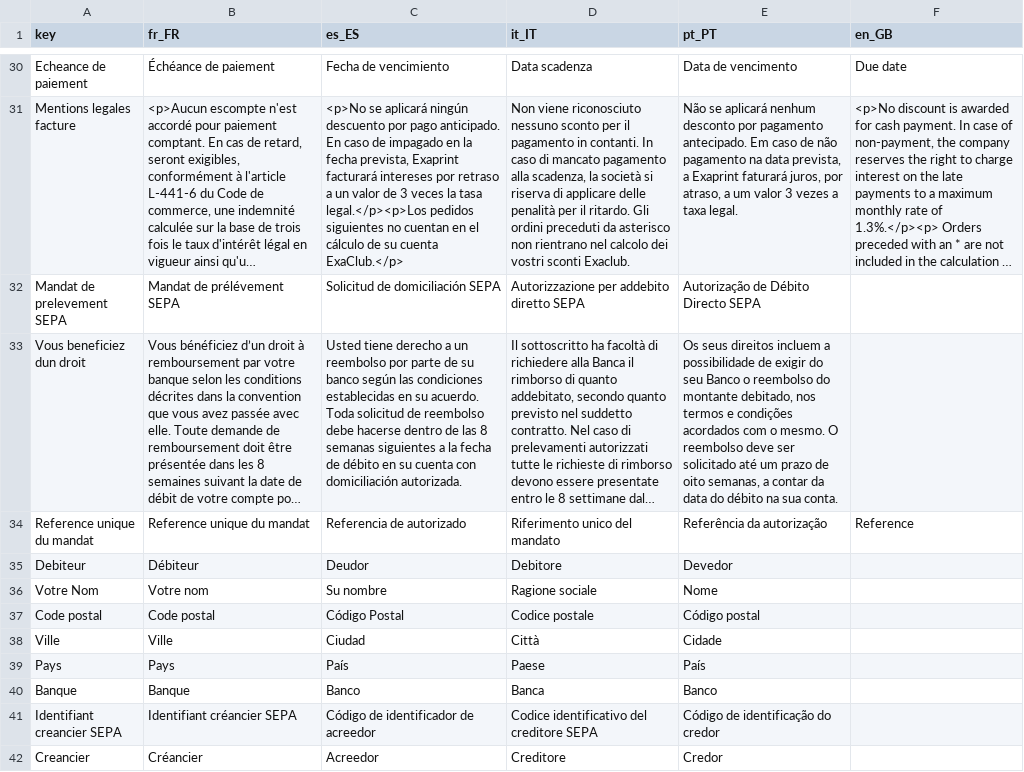
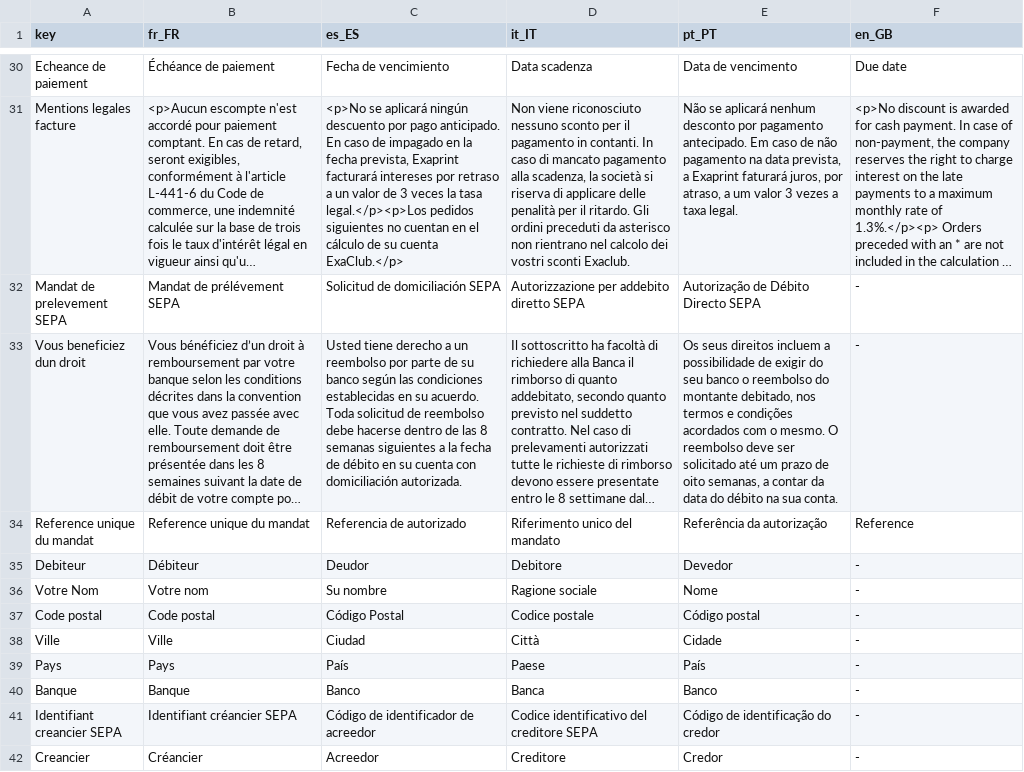
Before and after one commit to gitter-badger/genpdf, a CSV file: locale/main.csv, drawn as a sheet; only a part is shown, gaps mark what is left out; long unchanged cells end in …; the diff covers the shown part only; the diff names each change by its address in the sheet, - before the commit and + after, or states it on an @@ line.

```diff
--- a/locale/main.csv
+++ b/locale/main.csv
-F32:F33 (en_GB): (empty)
+F32:F33 (en_GB): -
-E33 (pt_PT): …do seu Banco o reembolso…
+E33 (pt_PT): …do seu banco o reembolso…
-F35:F42 (en_GB): (empty)
+F35:F42 (en_GB): -
```
Also changed, not shown: 29 edited cells elsewhere in this file, locale/calculateur grand format.csv, locale/order receipt partners.csv.
